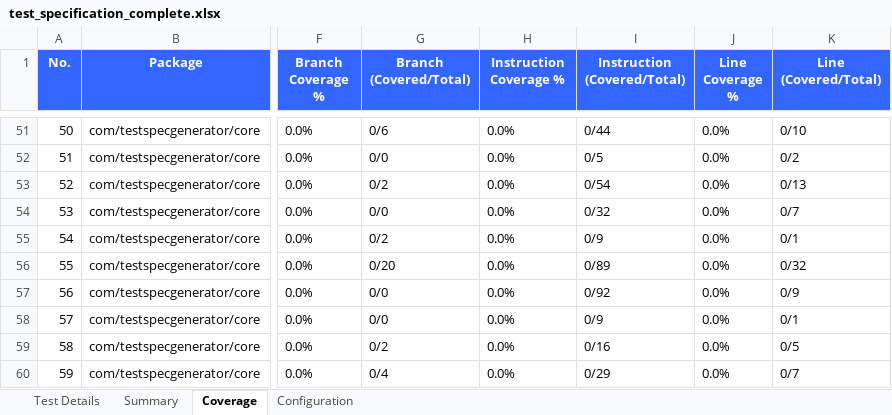
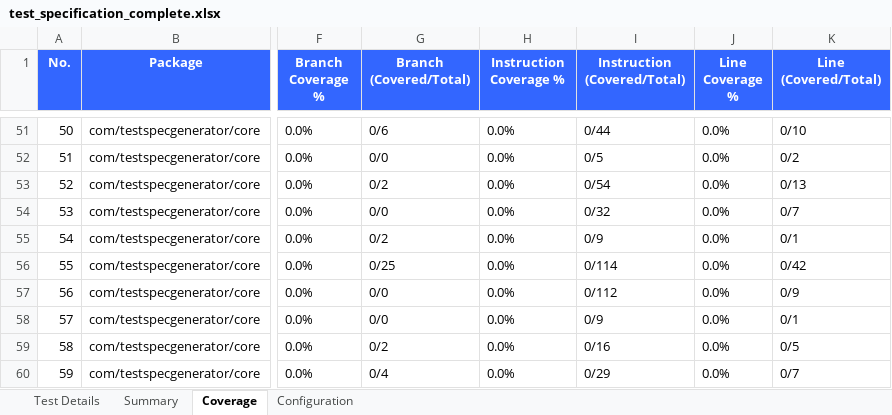
Before and after one commit to shiftrepo/aws, an Excel workbook: container/claudecode/java-test-specs/test_specification_complete.xlsx, sheet Coverage, drawn as a sheet; only a part is shown, gaps mark what is left out; values as stored, in another font and other column widths than the file's, no borders; the diff covers the shown part only; the diff names each change by its address in the sheet, - before the commit and + after, or states it on an @@ line.

```diff
--- a/container/claudecode/java-test-specs/test_specification_complete.xlsx (sheet Coverage)
+++ b/container/claudecode/java-test-specs/test_specification_complete.xlsx (sheet Coverage)
-G56 (Branch (Covered/Total)): 0/20
+G56 (Branch (Covered/Total)): 0/25
-I56 (Instruction (Covered/Total)): 0/89
+I56 (Instruction (Covered/Total)): 0/114
-K56 (Line (Covered/Total)): 0/32
+K56 (Line (Covered/Total)): 0/42
-I57 (Instruction (Covered/Total)): 0/92
+I57 (Instruction (Covered/Total)): 0/112
```
Also changed, not shown: 83 added rows, 58 moved rows and row numbers in column A elsewhere in this sheet, sheet Test Details, sheet Summary.
